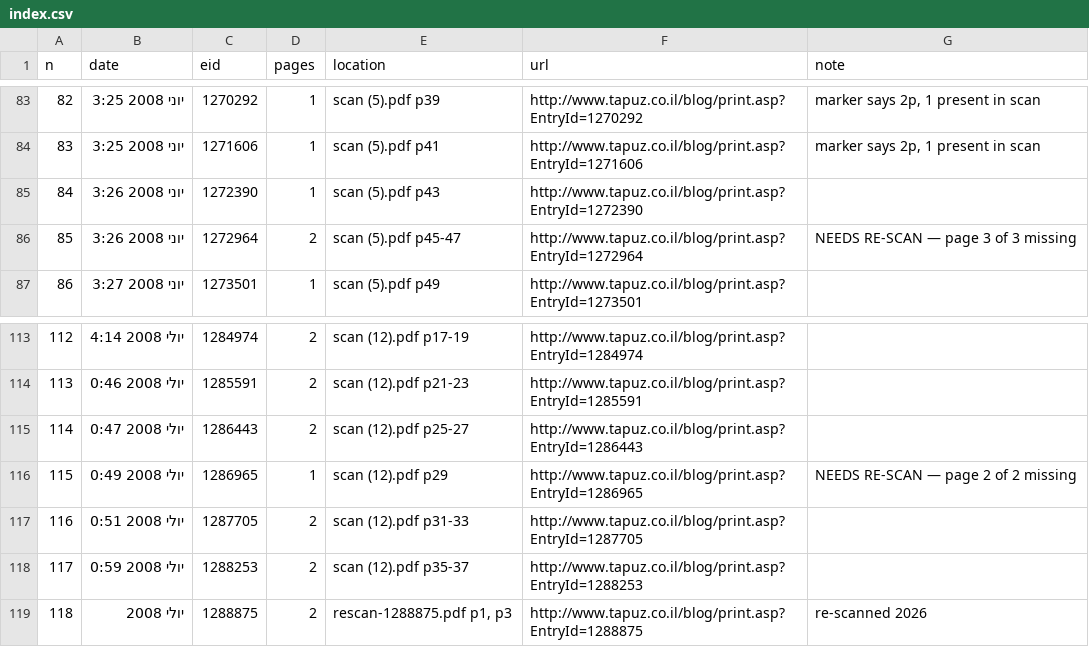
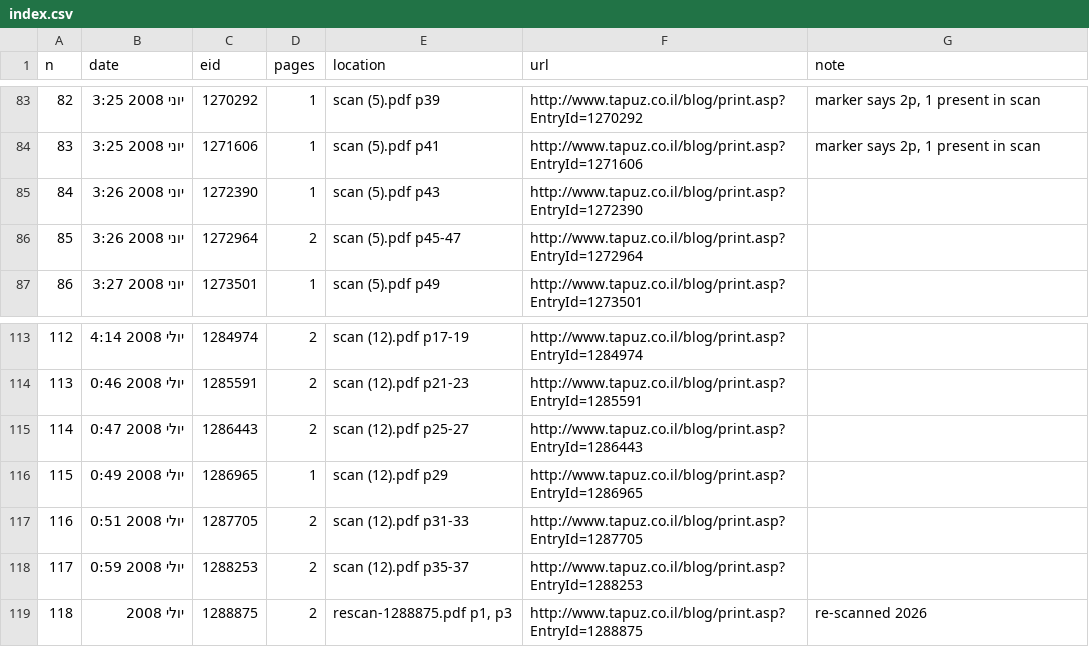
Before and after one commit to yonatankarp/shahf11-blog, a CSV file: index.csv, drawn as a sheet; only a part is shown, gaps mark what is left out; the diff covers the shown part only.

```diff
--- a/index.csv
+++ b/index.csv
@@ -85,3 +85,3 @@ n,date,eid,pages,location,url,note
 84,יוני 2008 3:26,1272390,1,scan (5).pdf p43,http://www.tapuz.co.il/blog/print.asp?EntryId=1272390,
-85,יוני 2008 3:26,1272964,2,scan (5).pdf p45-47,http://www.tapuz.co.il/blog/print.asp?EntryId=1272964,NEEDS RE-SCAN — page 3 of 3 missing
+85,יוני 2008 3:26,1272964,2,scan (5).pdf p45-47,http://www.tapuz.co.il/blog/print.asp?EntryId=1272964,
 86,יוני 2008 3:27,1273501,1,scan (5).pdf p49,http://www.tapuz.co.il/blog/print.asp?EntryId=1273501,
@@ -115,3 +115,3 @@ n,date,eid,pages,location,url,note
 114,יולי 2008 0:47,1286443,2,scan (12).pdf p25-27,http://www.tapuz.co.il/blog/print.asp?EntryId=1286443,
-115,יולי 2008 0:49,1286965,1,scan (12).pdf p29,http://www.tapuz.co.il/blog/print.asp?EntryId=1286965,NEEDS RE-SCAN — page 2 of 2 missing
+115,יולי 2008 0:49,1286965,1,scan (12).pdf p29,http://www.tapuz.co.il/blog/print.asp?EntryId=1286965,
 116,יולי 2008 0:51,1287705,2,scan (12).pdf p31-33,http://www.tapuz.co.il/blog/print.asp?EntryId=1287705,
```
Also changed, not shown: 7 edited cells elsewhere in this file, 21 other files.
